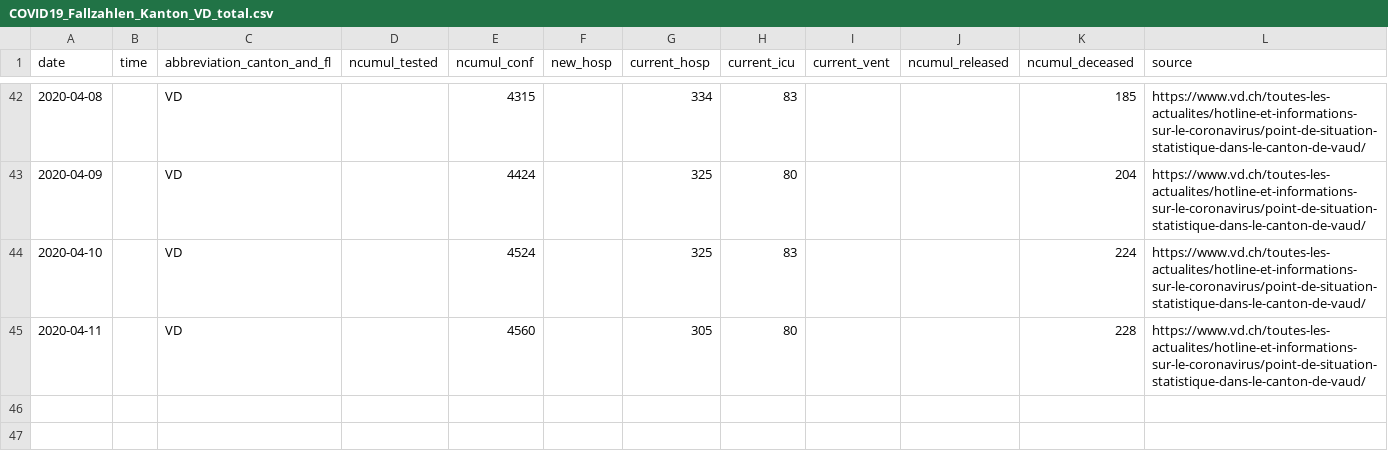
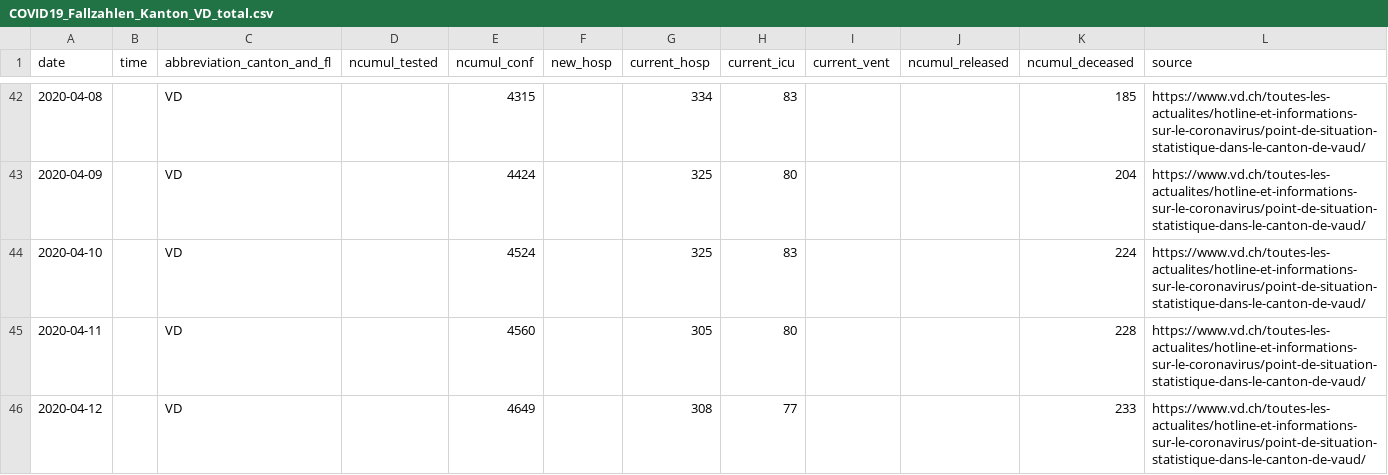
Before and after one commit to openZH/covid_19, a CSV file: fallzahlen_kanton_total_csv_v2/COVID19_Fallzahlen_Kanton_VD_total.csv, drawn as a sheet; only a part is shown, gaps mark what is left out; the diff names each change by its address in the sheet, - before the commit and + after, or states it on an @@ line.

```diff
--- a/fallzahlen_kanton_total_csv_v2/COVID19_Fallzahlen_Kanton_VD_total.csv
+++ b/fallzahlen_kanton_total_csv_v2/COVID19_Fallzahlen_Kanton_VD_total.csv
+row 46: 2020-04-12 |  | VD |  | 4649 |  | 308 | 77 |  |  | 233 | https://www.vd.ch/toutes-les-actualites/hotline-et-informations-sur-le-coronavirus/point-de-situation-statistique-dans-le-canton-de-vaud/
```
